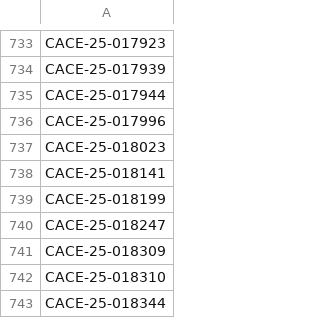
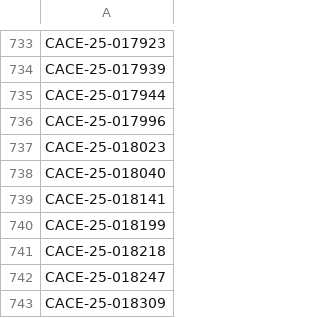
Before and after one commit to figlesias7/realforeclose-broward, a CSV file: data/all_seen.csv, drawn as a sheet; only a part is shown, gaps mark what is left out; the shorter side is filled out with more unchanged rows; the diff names each change by its address in the sheet, - before the commit and + after, or states it on an @@ line.

```diff
--- a/data/all_seen.csv
+++ b/data/all_seen.csv
+row 738: CACE-25-018040
+row 741: CACE-25-018218
```
Also changed, not shown: data/active_foreclosures.csv, data/event_log.csv, 3 other files.
